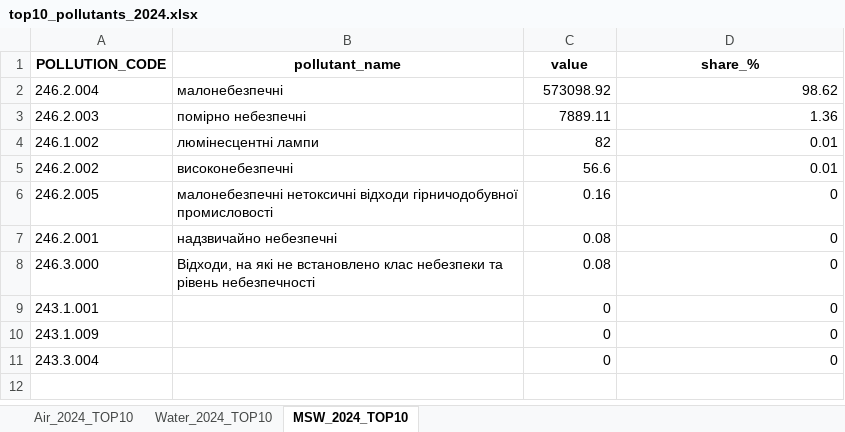
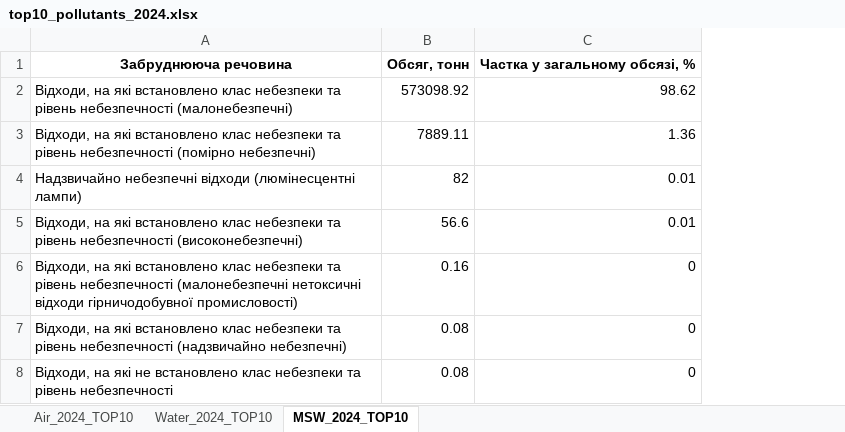
Before and after one commit to Alxndrfr0l0ff/geo, an Excel workbook: top10_pollutants_2024.xlsx, sheet MSW_2024_TOP10, drawn as a sheet; values as stored, in another font and other column widths than the file's, no borders; removed rows and columns are numbered as before the commit, all else as after; the diff names each change by its address in the sheet, - before the commit and + after, or states it on an @@ line.

```diff
--- a/top10_pollutants_2024.xlsx (sheet MSW_2024_TOP10)
+++ b/top10_pollutants_2024.xlsx (sheet MSW_2024_TOP10)
-column A, rows 2-8: 246.2.004 | 246.2.003 | 246.1.002 | 246.2.002 | 246.2.005 | 246.2.001 | 246.3.000
-column B, rows 2-8: малонебезпечні | помірно небезпечні | люмінесцентні лампи | високонебезпечні | малонебезпечні нетоксичні відходи гірничодобувної промисловості | надзвичайно небезпечні | Відходи, на які не встановлено клас небезпеки та рівень небезпечності
+column A, rows 2-8: Відходи, на які встановлено клас небезпеки та рівень небезпечності (малонебезпечні) | Відходи, на які встановлено клас небезпеки та рівень небезпечності (помірно небезпечні) | Надзвичайно небезпечні відходи (люмінесцентні лампи) | Відходи, на які встановлено клас небезпеки та рівень небезпечності (високонебезпечні) | Відходи, на які встановлено клас небезпеки та рівень небезпечності (малонебезпечні нетоксичні відходи гірничодобувної промисловості) | Відходи, на які встановлено клас небезпеки та рівень небезпечності (надзвичайно небезпечні) | Відходи, на які не встановлено клас небезпеки та рівень небезпечності
-row 1: POLLUTION_CODE | pollutant_name | value | share_%
+row 1: Забруднююча речовина | Обсяг, тонн | Частка у загальному обсязі, %
-row 9: 243.1.001 |  | 0 | 0
-row 10: 243.1.009 |  | 0 | 0
-row 11: 243.3.004 |  | 0 | 0
```
Also changed, not shown: sheet Air_2024_TOP10, sheet Water_2024_TOP10, d3_dov.xlsx, top10_by_medium_2024_20250814_162119.xlsx, 4 other files.
